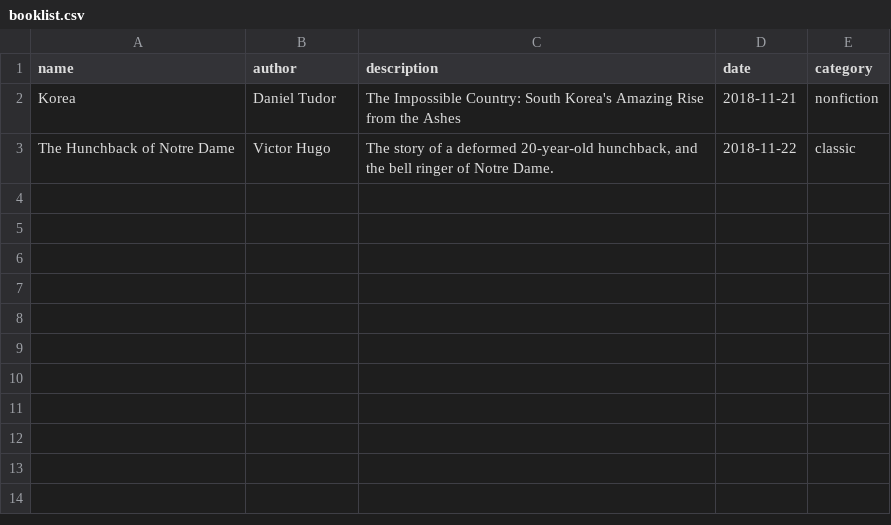
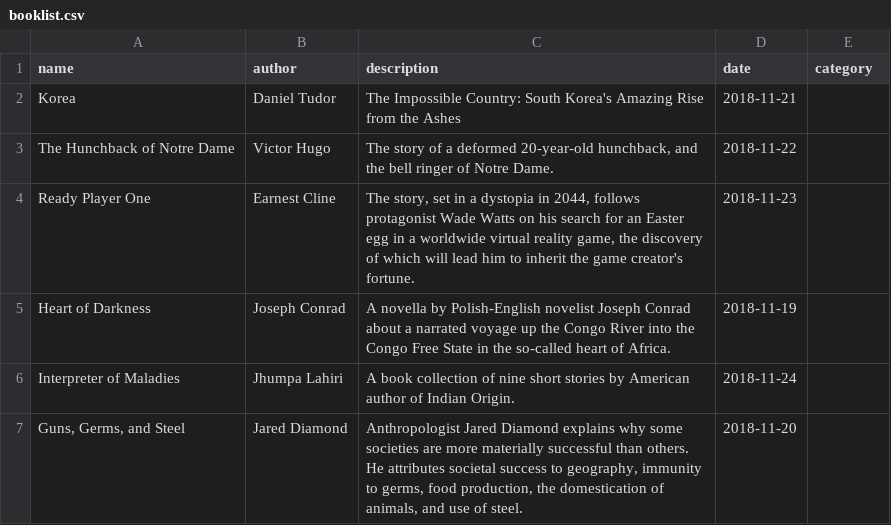
Before and after one commit to Ardrasal/w4-freeshelf-Ardrasal, a CSV file: freeshelf/booklist.csv, drawn as a sheet.

```diff
--- a/freeshelf/booklist.csv
+++ b/freeshelf/booklist.csv
@@ -1,3 +1,7 @@
 name,author,description,date,category
-"Korea","Daniel Tudor","The Impossible Country: South Korea's Amazing Rise from the Ashes",2018-11-21,"nonfiction"
-"The Hunchback of Notre Dame","Victor Hugo","The story of a deformed 20-year-old hunchback, and the bell ringer of Notre Dame.",2018-11-22,"classic"
+"Korea","Daniel Tudor","The Impossible Country: South Korea's Amazing Rise from the Ashes",2018-11-21
+"The Hunchback of Notre Dame","Victor Hugo","The story of a deformed 20-year-old hunchback, and the bell ringer of Notre Dame.",2018-11-22
+"Ready Player One","Earnest Cline","The story, set in a dystopia in 2044, follows protagonist Wade Watts on his search for an Easter egg in a worldwide virtual reality game, the discovery of which will lead him to inherit the game creator's fortune.",2018-11-23
+"Heart of Darkness","Joseph Conrad","A novella by Polish-English novelist Joseph Conrad about a narrated voyage up the Congo River into the Congo Free State in the so-called heart of Africa.",2018-11-19
+"Interpreter of Maladies","Jhumpa Lahiri","A book collection of nine short stories by American author of Indian Origin.",2018-11-24
+"Guns, Germs, and Steel","Jared Diamond","Anthropologist Jared Diamond explains why some societies are more materially successful than others. He attributes societal success to geography, immunity to germs, food production, the domestication of animals, and use of steel.",2018-11-20
```
Also changed, not shown: 13 other files.
